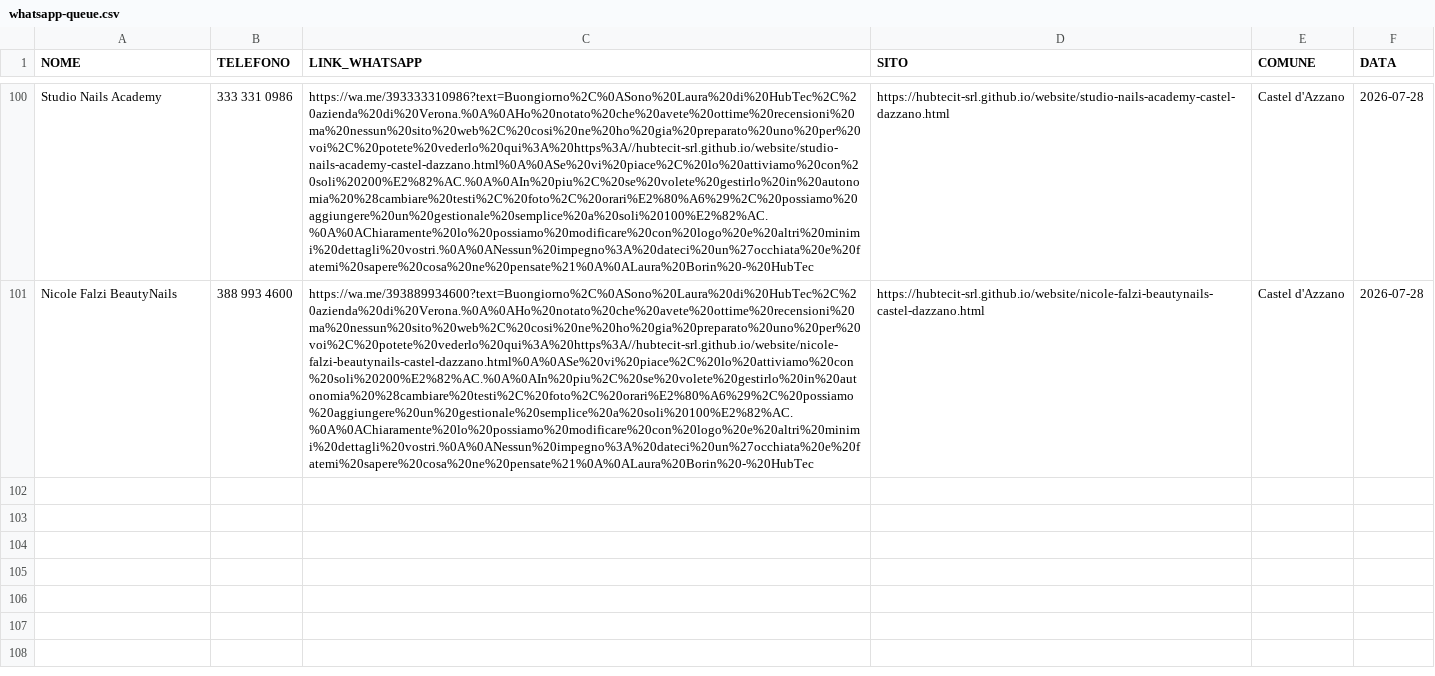
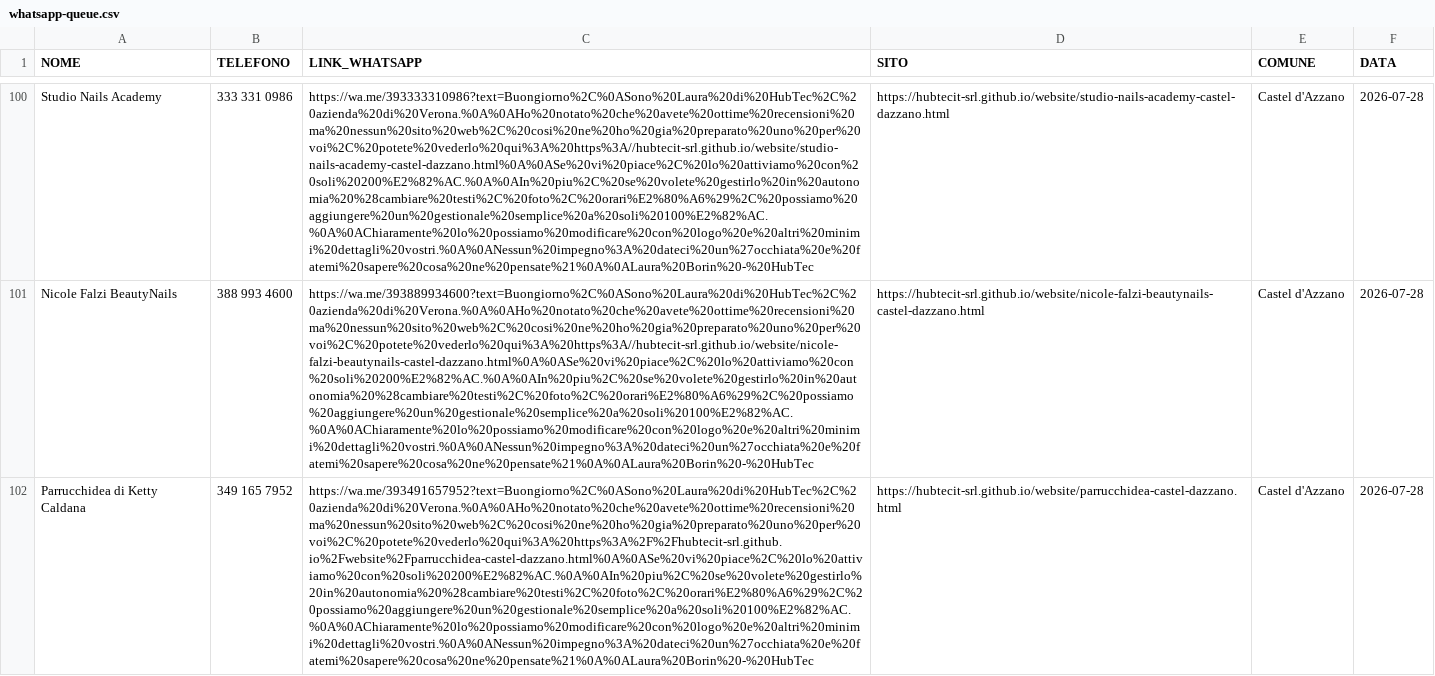
Before and after one commit to hubtecit-srl/website, a CSV file: whatsapp-queue.csv, drawn as a sheet; only a part is shown, gaps mark what is left out; the diff names each change by its address in the sheet, - before the commit and + after, or states it on an @@ line.

Commit message:
Siti Castel d'Azzano parrucchieri: Chic Style, Parrucchidea (+1 WhatsApp queue)

```diff
--- a/whatsapp-queue.csv
+++ b/whatsapp-queue.csv
+row 102: Parrucchidea di Ketty Caldana | 349 165 7952 | https://wa.me/393491657952?text=Buongiorno%2C%0ASono%20Laura%20di%20HubTec%2C%20azienda%20di%20Verona.%0A%0AHo%20notato%20che%20avete%20ottime%20recensioni%20ma%20nessun%20sito%20web%2C%20cosi%20ne%20ho%20gia%20preparato%20uno%20per%20voi%2C%20potete%20vederlo%20qui%3A%20https%3A%2F%2Fhubtecit-srl.github.io%2Fwebsite%2Fparrucchidea-castel-dazzano.html%0A%0ASe%20vi%20piace%2C%20lo%20attiviamo%20con%20soli%20200%E2%82%AC.%0A%0AIn%20piu%2C%20se%20volete%20gestirlo%20in%20autonomia%20%28cambiare%20testi%2C%20foto%2C%20orari%E2%80%A6%29%2C%20possiamo%20aggiungere%20un%20gestionale%20semplice%20a%20soli%20100%E2%82%AC.%0A%0AChiaramente%20lo%20possiamo%20modificare%20con%20logo%20e%20altri%20minimi%20dettagli%20vostri.%0A%0ANessun%20impegno%3A%20dateci%20un%27occhiata%20e%20fatemi%20sapere%20cosa%20ne%20pensate%21%0A%0ALaura%20Borin%20-%20HubTec | https://hubtecit-srl.github.io/website/parrucchidea-castel-dazzano.html | Castel d'Azzano | 2026-07-28
```
Also changed, not shown: 3 other files.
